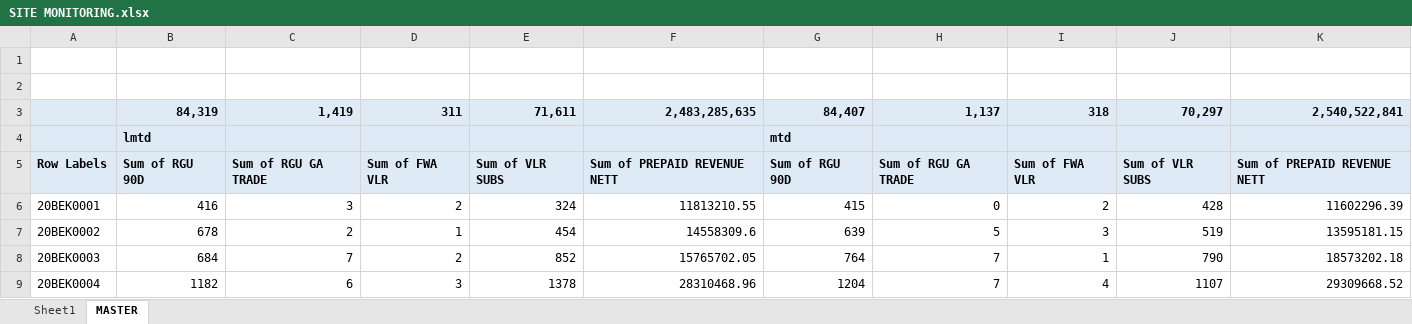
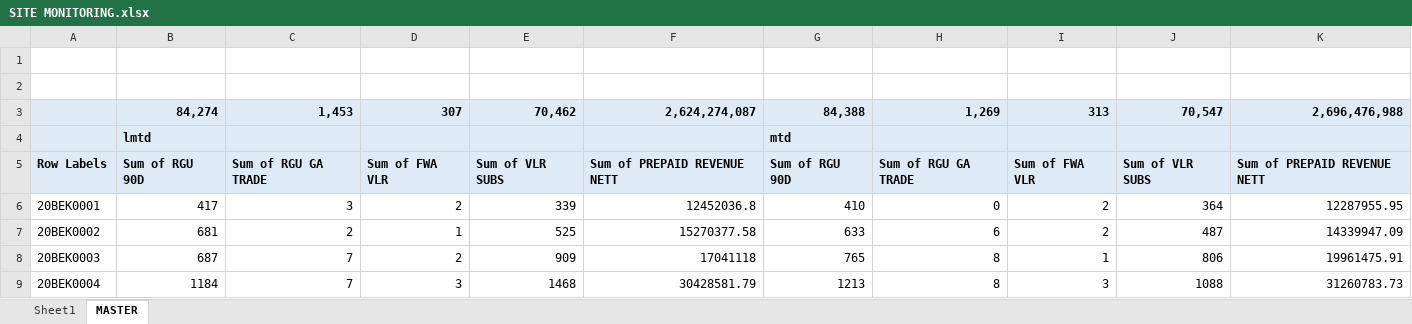
Before and after one commit to heryirwansyah05-cpu/Dashboard_Bengkayang, an Excel workbook: SITE MONITORING.xlsx, sheet MASTER, drawn as a sheet; only a part is shown; values as stored, in another font and other column widths than the file's, no borders; removed rows and columns are numbered as before the commit, all else as after; the diff covers the shown part only; the diff names each change by its address in the sheet, - before the commit and + after, or states it on an @@ line.

```diff
--- a/SITE MONITORING.xlsx (sheet MASTER)
+++ b/SITE MONITORING.xlsx (sheet MASTER)
-row 3:  | 84,319 | 1,419 | 311 | 71,611 | 2,483,285,635 | 84,407 | 1,137 | 318 | 70,297 | 2,540,522,841
+row 3:  | 84,274 | 1,453 | 307 | 70,462 | 2,624,274,087 | 84,388 | 1,269 | 313 | 70,547 | 2,696,476,988
-B6: 416
+B6: 417
-E6: 324
+E6: 339
-F6: 11813210.55
+F6: 12452036.8
-G6: 415
+G6: 410
-J6: 428
+J6: 364
-K6: 11602296.39
+K6: 12287955.95
-B7: 678
+B7: 681
-E7: 454
+E7: 525
-F7: 14558309.6
+F7: 15270377.58
-G7: 639
+G7: 633
-H7: 5
+H7: 6
-I7: 3
+I7: 2
-J7: 519
+J7: 487
-K7: 13595181.15
+K7: 14339947.09
-B8: 684
+B8: 687
-E8: 852
+E8: 909
-F8: 15765702.05
+F8: 17041118
-G8: 764
+G8: 765
-H8:H9: 7
+H8:H9: 8
-J8: 790
+J8: 806
-K8: 18573202.18
+K8: 19961475.91
-B9: 1182
+B9: 1184
-C9: 6
+C9: 7
-E9: 1378
+E9: 1468
-F9: 28310468.96
+F9: 30428581.79
-G9: 1204
+G9: 1213
-I9: 4
+I9: 3
-J9: 1107
+J9: 1088
-K9: 29309668.52
+K9: 31260783.73
```
Also changed, not shown: 522 edited cells elsewhere in this sheet, sheet Sheet1, 1 other file.
